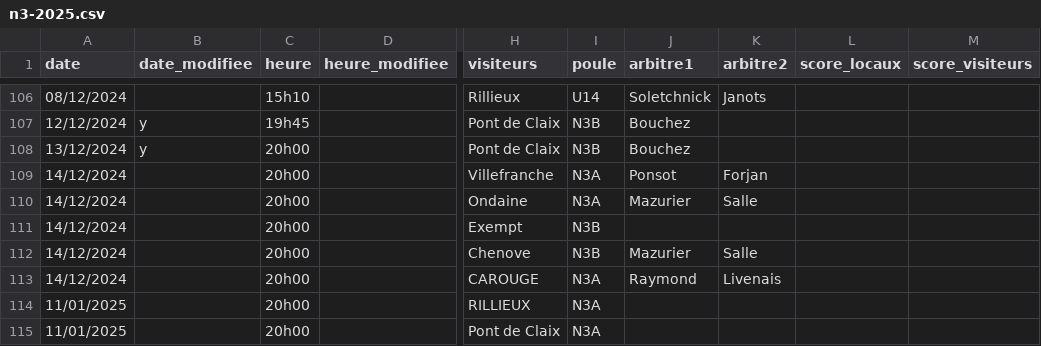
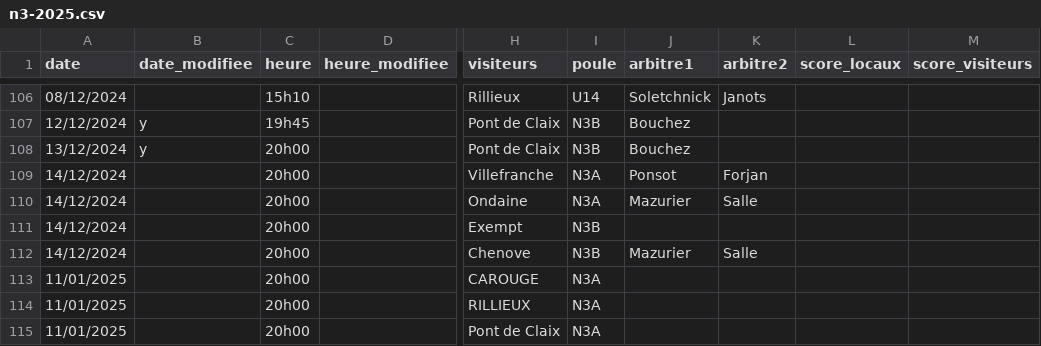
Before and after one commit to praginel/comitesavoienwp, a CSV file: _data/n3-2025.csv, drawn as a sheet; only a part is shown, gaps mark what is left out; the diff names each change by its address in the sheet, - before the commit and + after, or states it on an @@ line.

```diff
--- a/_data/n3-2025.csv
+++ b/_data/n3-2025.csv
-A113 (date): 14/12/2024
+A113 (date): 11/01/2025
-J113 (arbitre1): Raymond
+J113 (arbitre1): (empty)
-K113 (arbitre2): Livenais
+K113 (arbitre2): (empty)
```
